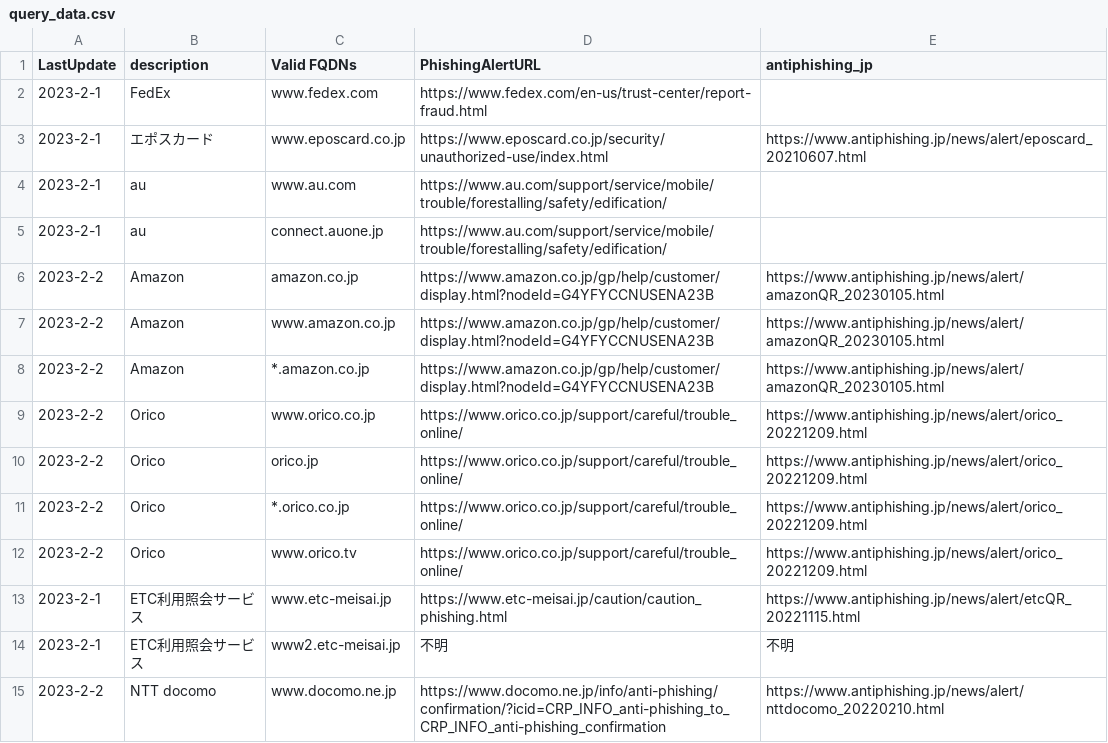
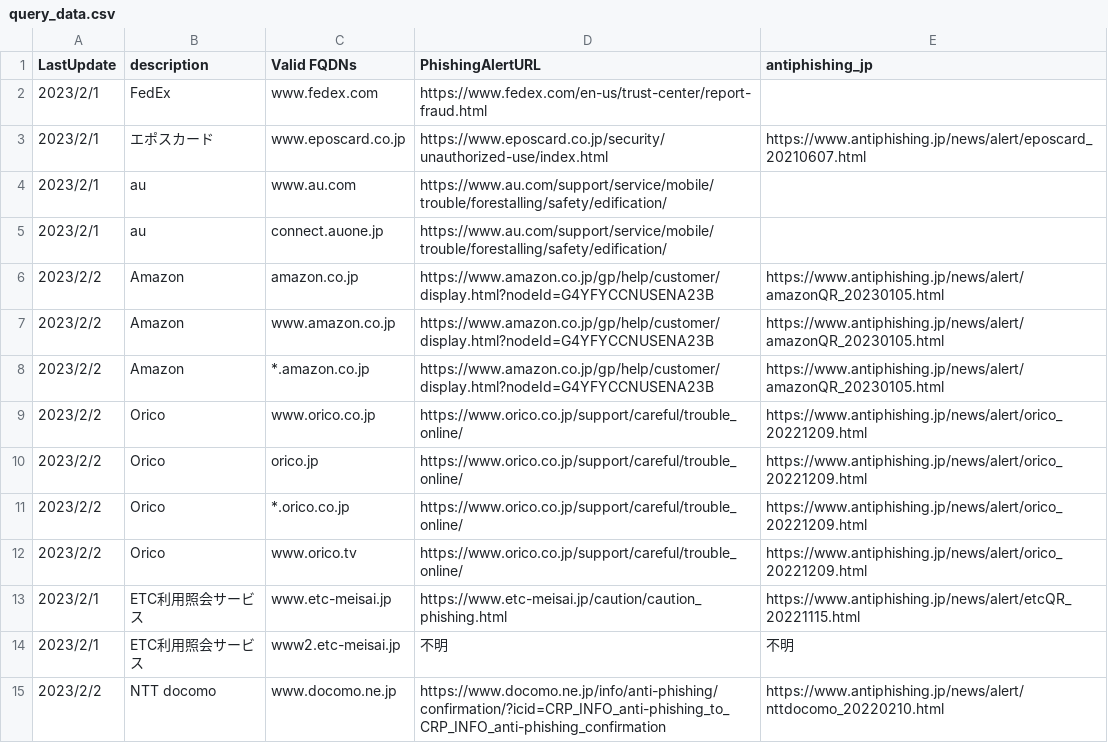
Before and after one commit to secalert170925/PhishingTarget_ValidDomains, a CSV file: query_data.csv, drawn as a sheet; only a part is shown; the diff covers the shown part only.

Commit message:
Add files via upload

```diff
--- a/query_data.csv
+++ b/query_data.csv
@@ -1,15 +1,15 @@
 LastUpdate,description,Valid FQDNs,PhishingAlertURL,antiphishing_jp
-2023-2-1,FedEx,www.fedex.com,https://www.fedex.com/en-us/trust-center/report-fraud.html,
-2023-2-1,エポスカード,www.eposcard.co.jp,https://www.eposcard.co.jp/security/unauthorized-use/index.html,https://www.antiphishing.jp/news/alert/eposcard_20210607.html
-2023-2-1,au,www.au.com,https://www.au.com/support/service/mobile/trouble/forestalling/safety/edification/,
-2023-2-1,au,connect.auone.jp,https://www.au.com/support/service/mobile/trouble/forestalling/safety/edification/,
-2023-2-2,Amazon,amazon.co.jp,https://www.amazon.co.jp/gp/help/customer/display.html?nodeId=G4YFYCCNUSENA23B,https://www.antiphishing.jp/news/alert/amazonQR_20230105.html
-2023-2-2,Amazon,www.amazon.co.jp,https://www.amazon.co.jp/gp/help/customer/display.html?nodeId=G4YFYCCNUSENA23B,https://www.antiphishing.jp/news/alert/amazonQR_20230105.html
-2023-2-2,Amazon,*.amazon.co.jp,https://www.amazon.co.jp/gp/help/customer/display.html?nodeId=G4YFYCCNUSENA23B,https://www.antiphishing.jp/news/alert/amazonQR_20230105.html
-2023-2-2,Orico,www.orico.co.jp,https://www.orico.co.jp/support/careful/trouble_online/,https://www.antiphishing.jp/news/alert/orico_20221209.html
-2023-2-2,Orico,orico.jp,https://www.orico.co.jp/support/careful/trouble_online/,https://www.antiphishing.jp/news/alert/orico_20221209.html
-2023-2-2,Orico,*.orico.co.jp,https://www.orico.co.jp/support/careful/trouble_online/,https://www.antiphishing.jp/news/alert/orico_20221209.html
-2023-2-2,Orico,www.orico.tv,https://www.orico.co.jp/support/careful/trouble_online/,https://www.antiphishing.jp/news/alert/orico_20221209.html
-2023-2-1,ETC利用照会サービス,www.etc-meisai.jp,https://www.etc-meisai.jp/caution/caution_phishing.html,https://www.antiphishing.jp/news/alert/etcQR_20221115.html
-2023-2-1,ETC利用照会サービス,www2.etc-meisai.jp,不明,不明
-2023-2-2,NTT docomo,www.docomo.ne.jp,https://www.docomo.ne.jp/info/anti-phishing/confirmation/?icid=CRP_INFO_anti-phishing_to_CRP_INFO_anti-phishing_confirmation,https://www.antiphishing.jp/news/alert/nttdocomo_20220210.html
+2023/2/1,FedEx,www.fedex.com,https://www.fedex.com/en-us/trust-center/report-fraud.html,
+2023/2/1,エポスカード,www.eposcard.co.jp,https://www.eposcard.co.jp/security/unauthorized-use/index.html,https://www.antiphishing.jp/news/alert/eposcard_20210607.html
+2023/2/1,au,www.au.com,https://www.au.com/support/service/mobile/trouble/forestalling/safety/edification/,
+2023/2/1,au,connect.auone.jp,https://www.au.com/support/service/mobile/trouble/forestalling/safety/edification/,
+2023/2/2,Amazon,amazon.co.jp,https://www.amazon.co.jp/gp/help/customer/display.html?nodeId=G4YFYCCNUSENA23B,https://www.antiphishing.jp/news/alert/amazonQR_20230105.html
+2023/2/2,Amazon,www.amazon.co.jp,https://www.amazon.co.jp/gp/help/customer/display.html?nodeId=G4YFYCCNUSENA23B,https://www.antiphishing.jp/news/alert/amazonQR_20230105.html
+2023/2/2,Amazon,*.amazon.co.jp,https://www.amazon.co.jp/gp/help/customer/display.html?nodeId=G4YFYCCNUSENA23B,https://www.antiphishing.jp/news/alert/amazonQR_20230105.html
+2023/2/2,Orico,www.orico.co.jp,https://www.orico.co.jp/support/careful/trouble_online/,https://www.antiphishing.jp/news/alert/orico_20221209.html
+2023/2/2,Orico,orico.jp,https://www.orico.co.jp/support/careful/trouble_online/,https://www.antiphishing.jp/news/alert/orico_20221209.html
+2023/2/2,Orico,*.orico.co.jp,https://www.orico.co.jp/support/careful/trouble_online/,https://www.antiphishing.jp/news/alert/orico_20221209.html
+2023/2/2,Orico,www.orico.tv,https://www.orico.co.jp/support/careful/trouble_online/,https://www.antiphishing.jp/news/alert/orico_20221209.html
+2023/2/1,ETC利用照会サービス,www.etc-meisai.jp,https://www.etc-meisai.jp/caution/caution_phishing.html,https://www.antiphishing.jp/news/alert/etcQR_20221115.html
+2023/2/1,ETC利用照会サービス,www2.etc-meisai.jp,不明,不明
+2023/2/2,NTT docomo,www.docomo.ne.jp,https://www.docomo.ne.jp/info/anti-phishing/confirmation/?icid=CRP_INFO_anti-phishing_to_CRP_INFO_anti-phishing_confirmation,https://www.antiphishing.jp/news/alert/nttdocomo_20220210.html
```
Also changed, not shown: 168 edited cells elsewhere in this file.
